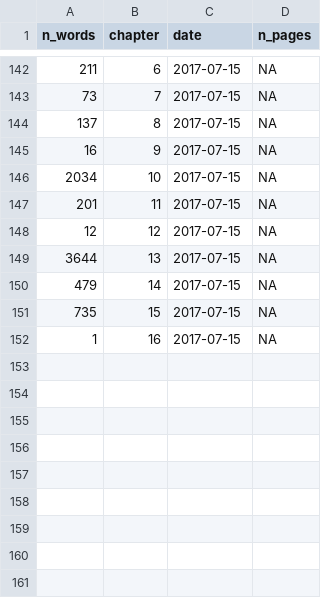
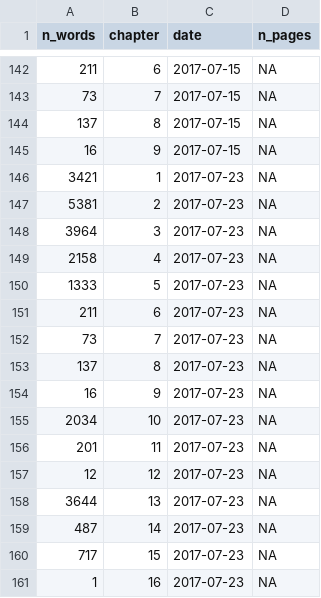
Before and after one commit to geocompx/geocompr, a CSV file: extdata/word-count-time.csv, drawn as a sheet; only a part is shown, gaps mark what is left out.

```diff
--- a/extdata/word-count-time.csv
+++ b/extdata/word-count-time.csv
@@ -145,8 +145,17 @@ n_words,chapter,date,n_pages
 16,9,2017-07-15,NA
-2034,10,2017-07-15,NA
-201,11,2017-07-15,NA
-12,12,2017-07-15,NA
-3644,13,2017-07-15,NA
-479,14,2017-07-15,NA
-735,15,2017-07-15,NA
-1,16,2017-07-15,NA
+3421,1,2017-07-23,NA
+5381,2,2017-07-23,NA
+3964,3,2017-07-23,NA
+2158,4,2017-07-23,NA
+1333,5,2017-07-23,NA
+211,6,2017-07-23,NA
+73,7,2017-07-23,NA
+137,8,2017-07-23,NA
+16,9,2017-07-23,NA
+2034,10,2017-07-23,NA
+201,11,2017-07-23,NA
+12,12,2017-07-23,NA
+3644,13,2017-07-23,NA
+487,14,2017-07-23,NA
+717,15,2017-07-23,NA
+1,16,2017-07-23,NA
```
Also changed, not shown: extdata/package_list.csv, extdata/top_dls.csv, 6 other files.
